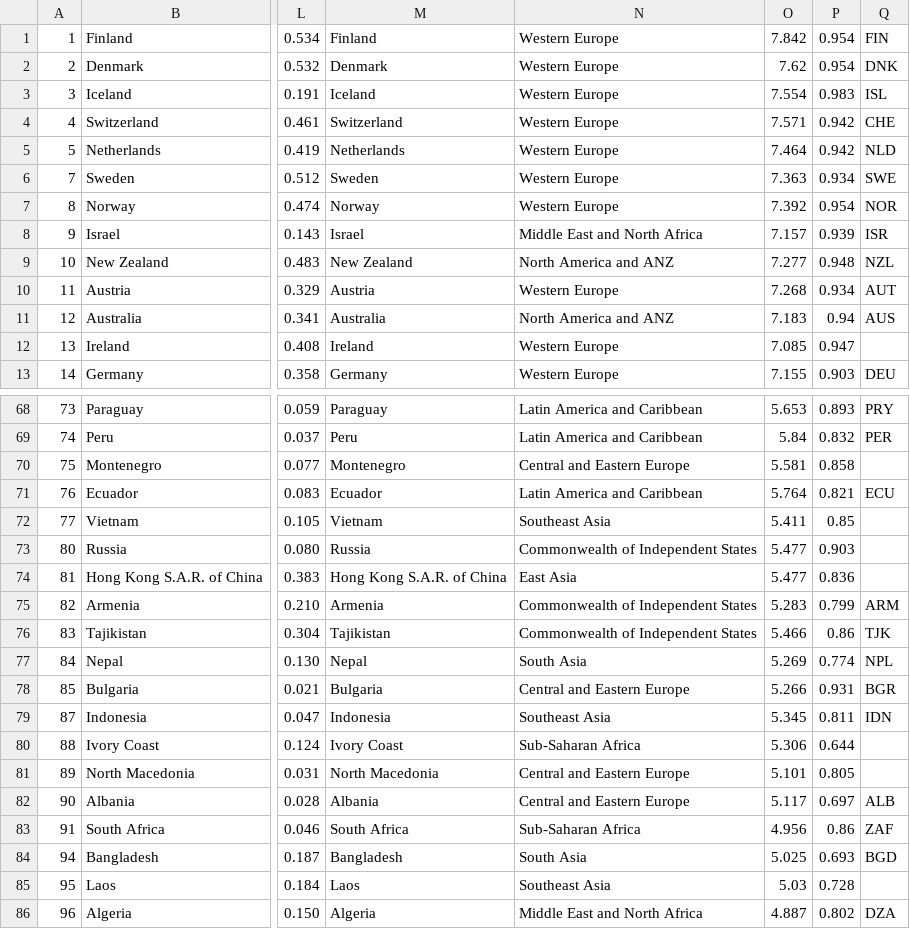
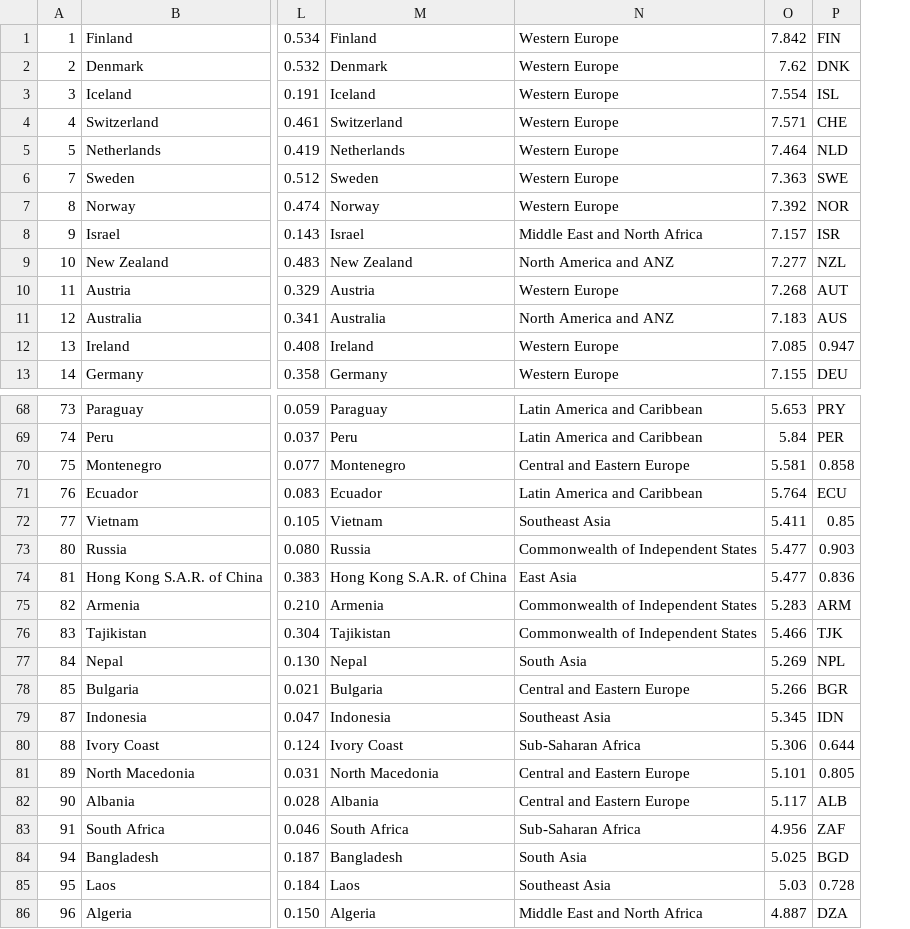
Before and after one commit to KinjiKawaguchi/CSVCombiner, a CSV file: CSVCombiner/bin/Debug/net6.0-windows/output.csv, drawn as a sheet; only a part is shown, gaps mark what is left out; removed rows and columns are numbered as before the commit, all else as after; the diff covers the shown part only; the diff names each change by its address in the sheet, - before the commit and + after, or states it on an @@ line.

```diff
--- a/CSVCombiner/bin/Debug/net6.0-windows/output.csv
+++ b/CSVCombiner/bin/Debug/net6.0-windows/output.csv
-column P, rows 1-13: 0.954 | 0.954 | 0.983 | 0.942 | 0.942 | 0.934 | 0.954 | 0.939 | 0.948 | 0.934 | 0.94 | 0.947 | 0.903; rows 68-86: 0.893 | 0.832 | 0.858 | 0.821 | 0.85 | 0.903 | 0.836 | 0.799 | 0.86 | 0.774 | 0.931 | 0.811 | 0.644 | 0.805 | 0.697 | 0.86 | 0.693 | 0.728 | 0.802
-P12: (empty)
+P12: 0.947
-P70: (empty)
+P70: 0.858
-P72: (empty)
+P72: 0.85
-P73: (empty)
+P73: 0.903
-P74: (empty)
+P74: 0.836
-P80: (empty)
+P80: 0.644
-P81: (empty)
+P81: 0.805
-P85: (empty)
+P85: 0.728
```
Also changed, not shown: 7 edited cells elsewhere in this file, 8 other files.
